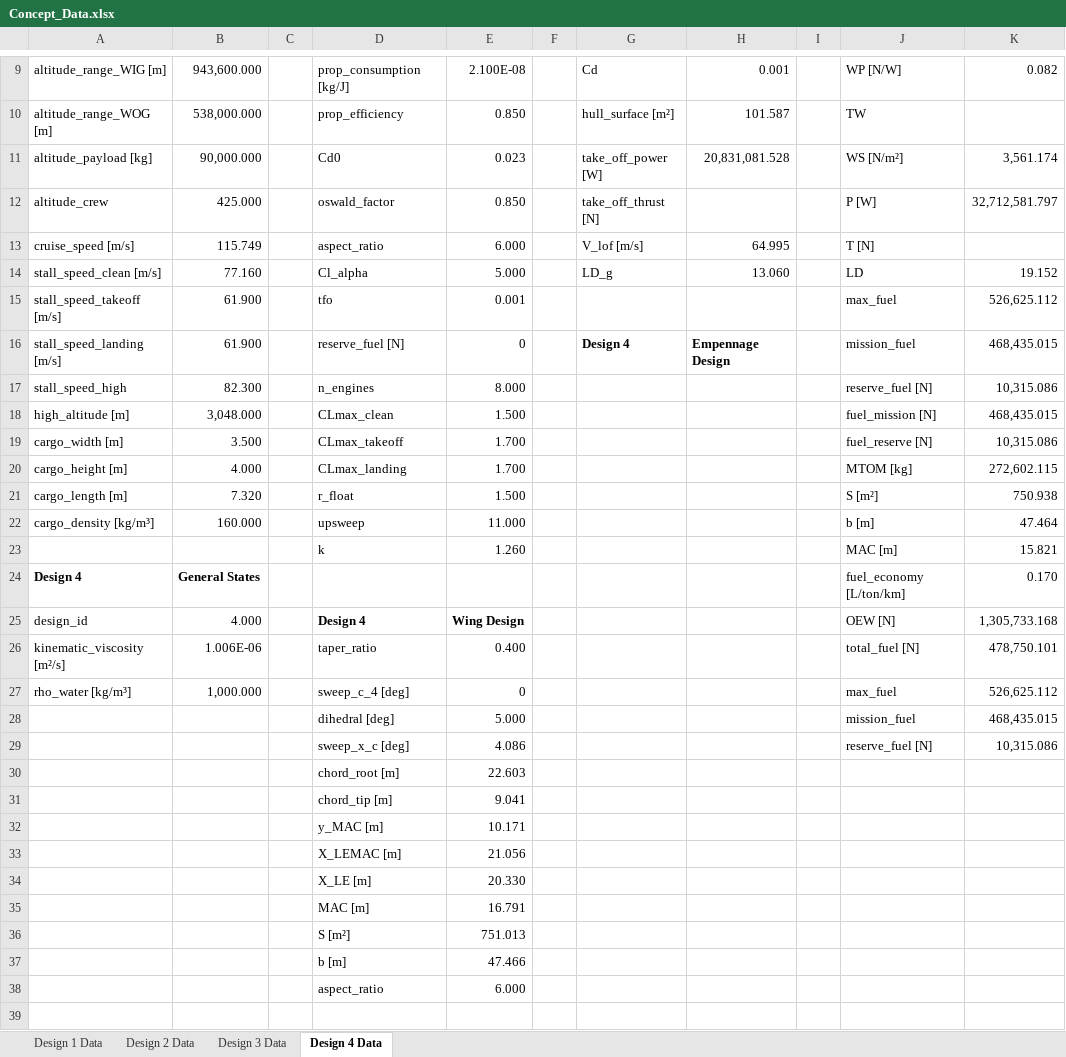
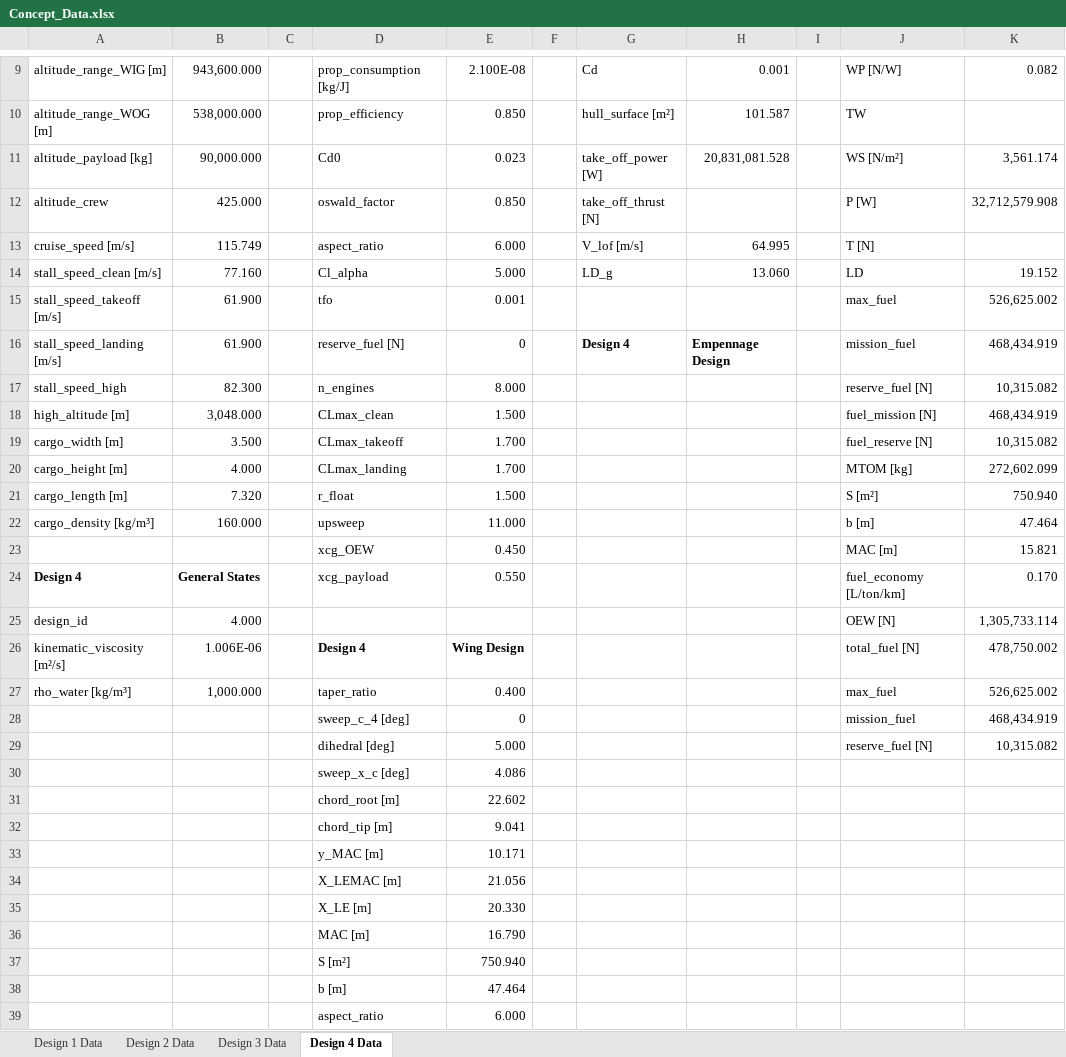
Before and after one commit to PaSieg0/Ekranoplan-DSE, an Excel workbook: Concept_Data.xlsx, sheet Design 4 Data, drawn as a sheet; only a part is shown, gaps mark what is left out; values as stored, in another font and other column widths than the file's, no borders; addresses are those after the commit; the diff covers the shown part only; the diff names each change by its address in the sheet, - before the commit and + after, or states it on an @@ line.

Commit message:
Enhance CG Range Calculation and Update Design Files
- Added xcg_OEW and xcg_payload parameters to design JSON files (design2.json, design3.json, design4.json).
- Implemented CGRange class to calculate center of gravity range based on various load cases (OEW, OEW_PAYLOAD, OEW_PAYLOAD_FUEL, OEW_FUEL).
- Updated CG range attributes in the aircraft data structure to include most forward CG and corresponding mission.
- Removed unnecessary print statements from Iteration.py for cleaner output.
- Integrated CGRange calculation into the main execution flow in __main__.py.

```diff
--- a/Concept_Data.xlsx (sheet Design 4 Data)
+++ b/Concept_Data.xlsx (sheet Design 4 Data)
-K12: 32,712,581.797
+K12: 32,712,579.908
-K15: 526,625.112
+K15: 526,625.002
-K16: 468,435.015
+K16: 468,434.919
-K17: 10,315.086
+K17: 10,315.082
-K18: 468,435.015
+K18: 468,434.919
-K19: 10,315.086
+K19: 10,315.082
-K20: 272,602.115
+K20: 272,602.099
-K21: 750.938
+K21: 750.940
-D23: k
+D23: xcg_OEW
-E23: 1.260
+E23: 0.450
-D24: (empty)
+D24: xcg_payload
-E24: (empty)
+E24: 0.550
-D25: Design 4
+D25: (empty)
-E25: Wing Design
+E25: (empty)
-K25: 1,305,733.168
+K25: 1,305,733.114
-D26: taper_ratio
+D26: Design 4
-D26:E26 bold: off
+D26:E26 bold: on
-E26: 0.400
+E26: Wing Design
-K26: 478,750.101
+K26: 478,750.002
-D27: sweep_c_4 [deg]
+D27: taper_ratio
-E27: 0
+E27: 0.400
-K27: 526,625.112
+K27: 526,625.002
+row 28:  |  |  | sweep_c_4 [deg] | 0 |  |  |  |  | mission_fuel | 468,434.919
-J29: mission_fuel
+J29: reserve_fuel [N]
-K29: 468,435.015
+K29: 10,315.082
-J30: reserve_fuel [N]
+J30: (empty)
-K30: 10,315.086
+K30: (empty)
-E31: 22.603
+E31: 22.602
-E36: 16.791
+E36: 16.790
-E37: 751.013
+E37: 750.940
-E38: 47.466
+E38: 47.464
```
Also changed, not shown: 5 edited cells elsewhere in this sheet, sheet Design 2 Data, sheet Design 3 Data, sheet Design 1 Data, 8 other files.
